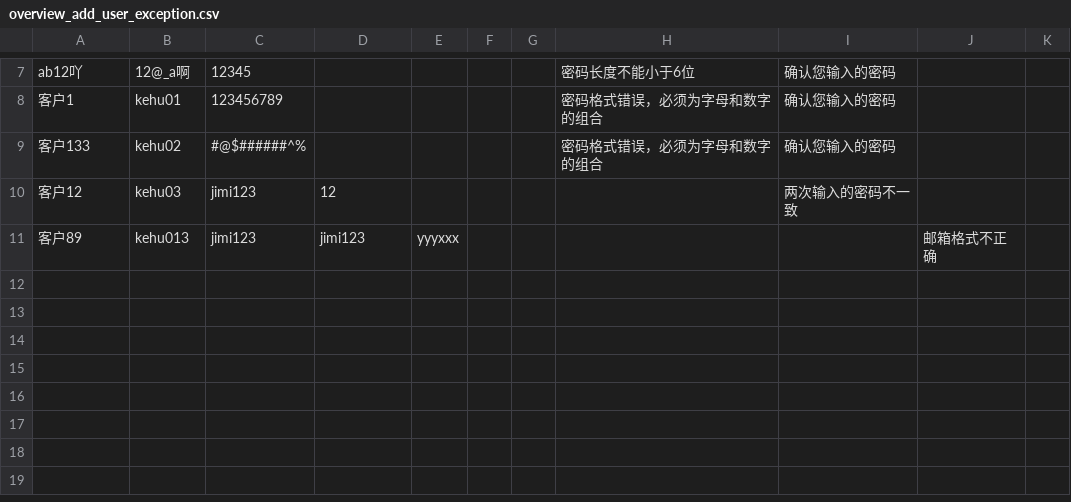
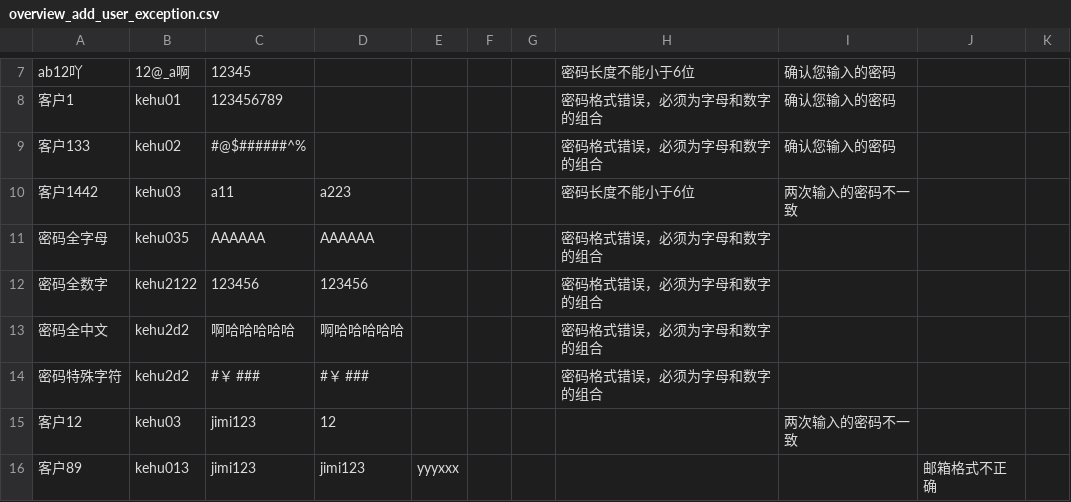
Before and after one commit to huangqiming123/tuqiangol_test1, a CSV file: data/account_center/overview_add_user_exception.csv, drawn as a sheet; only a part is shown, gaps mark what is left out.

```diff
--- a/data/account_center/overview_add_user_exception.csv
+++ b/data/account_center/overview_add_user_exception.csv
@@ -9,2 +9,7 @@ ab12吖,12@_a啊,12345,,,,,密码长度不能小于6位,确认您输入的密码
 客户133,kehu02,#@$######^%,,,,,密码格式错误，必须为字母和数字的组合,确认您输入的密码,,
+客户1442,kehu03,a11,a223,,,,密码长度不能小于6位,两次输入的密码不一致,,
+密码全字母,kehu035,AAAAAA,AAAAAA,,,,密码格式错误，必须为字母和数字的组合,,,
+密码全数字,kehu2122,123456,123456,,,,密码格式错误，必须为字母和数字的组合,,,
+密码全中文,kehu2d2,啊哈哈哈哈哈,啊哈哈哈哈哈,,,,密码格式错误，必须为字母和数字的组合,,,
+密码特殊字符,kehu2d2,#￥ ###,#￥ ###,,,,密码格式错误，必须为字母和数字的组合,,,
 客户12,kehu03,jimi123,12,,,,,两次输入的密码不一致,,
```
Also changed, not shown: data/account_center/modify_info_exception.csv, data/login/login_forget_pwd_exception.csv, 47 other files.
